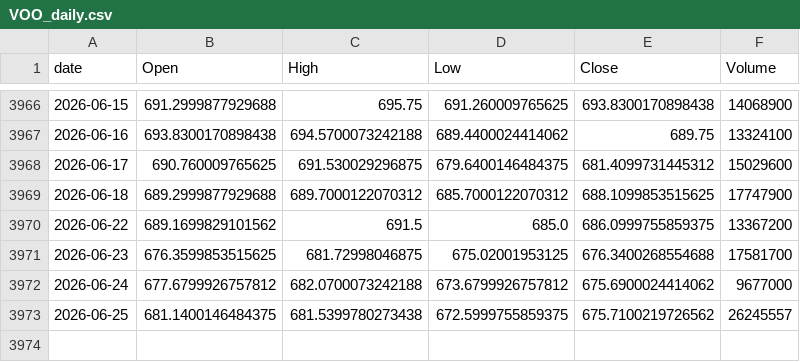
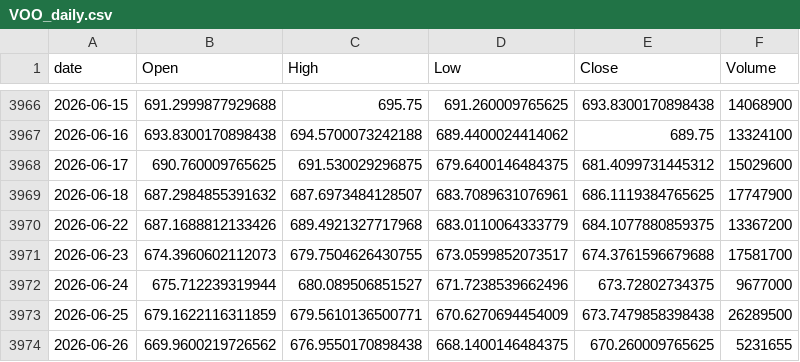
Before and after one commit to jeencare/sp500-strategy, a CSV file: data/VOO_daily.csv, drawn as a sheet; only a part is shown, gaps mark what is left out.

```diff
--- a/data/VOO_daily.csv
+++ b/data/VOO_daily.csv
@@ -3968,6 +3968,7 @@
 2026-06-17,690.760009765625,691.530029296875,679.6400146484375,681.4099731445312,15029600
-2026-06-18,689.2999877929688,689.7000122070312,685.7000122070312,688.1099853515625,17747900
-2026-06-22,689.1699829101562,691.5,685.0,686.0999755859375,13367200
-2026-06-23,676.3599853515625,681.72998046875,675.02001953125,676.3400268554688,17581700
-2026-06-24,677.6799926757812,682.0700073242188,673.6799926757812,675.6900024414062,9677000
-2026-06-25,681.1400146484375,681.5399780273438,672.5999755859375,675.7100219726562,26245557
+2026-06-18,687.2984855391632,687.6973484128507,683.7089631076961,686.1119384765625,17747900
+2026-06-22,687.1688812133426,689.4921327717968,683.0110064333779,684.1077880859375,13367200
+2026-06-23,674.3960602112073,679.7504626430755,673.0599852073517,674.3761596679688,17581700
+2026-06-24,675.712239319944,680.089506851527,671.7238539662496,673.72802734375,9677000
+2026-06-25,679.1622116311859,679.5610136500771,670.6270694454009,673.7479858398438,26289500
+2026-06-26,669.9600219726562,676.9550170898438,668.1400146484375,670.260009765625,5231655
```
Also changed, not shown: data/IVV_daily.csv, data/SPYM_daily.csv, 10 other files.
